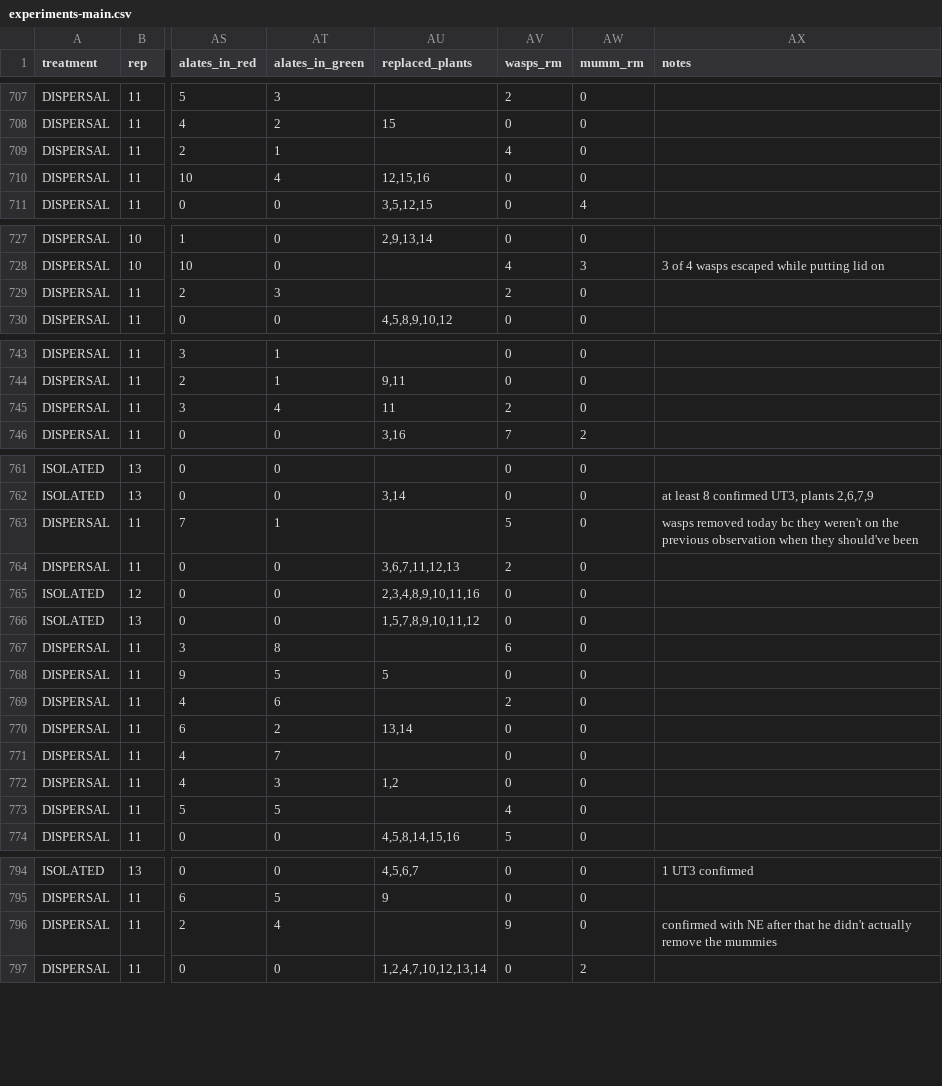
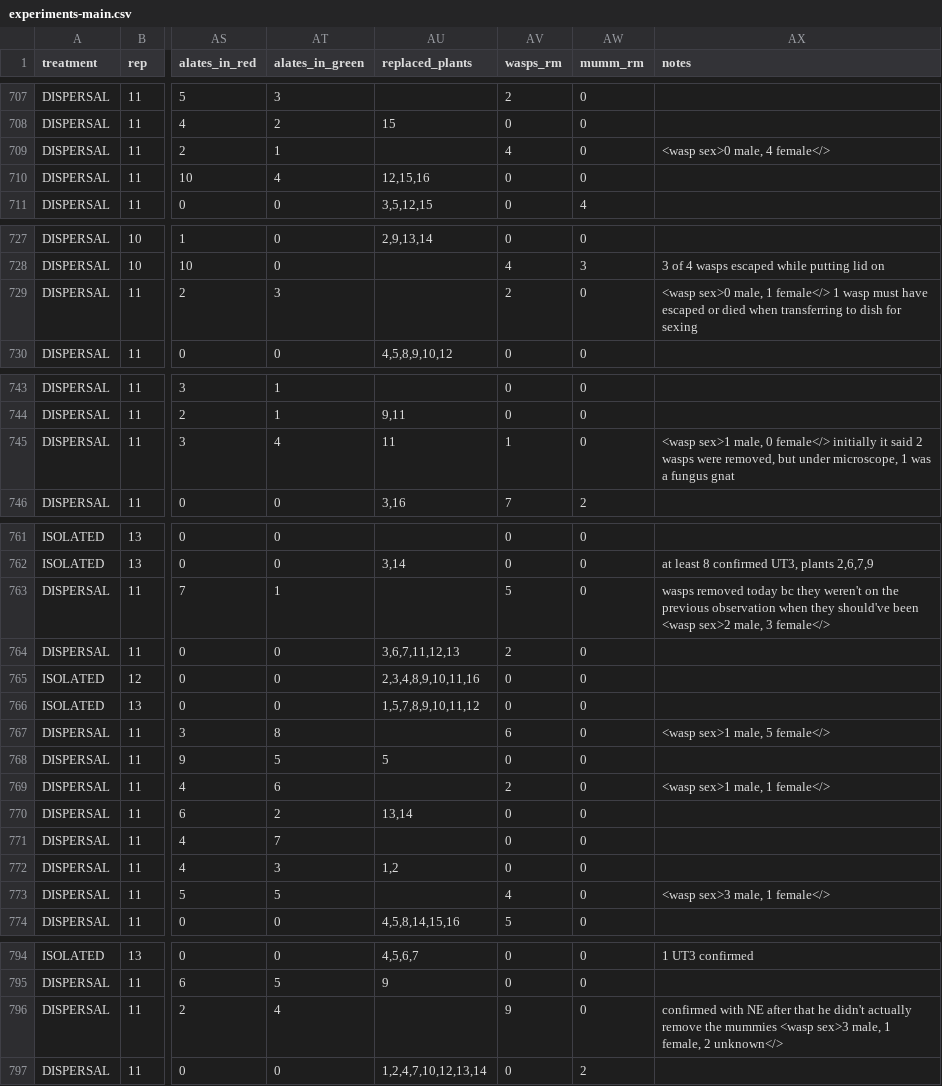
Before and after one commit to lucasnell/gameofclones-data, a CSV file: data/experiments-main.csv, drawn as a sheet; only a part is shown, gaps mark what is left out; the diff covers the shown part only; the diff names each change by its address in the sheet, - before the commit and + after, or states it on an @@ line.

Commit message:
Added some sex IDs for wasp cages to experiment-main.csv

```diff
--- a/data/experiments-main.csv
+++ b/data/experiments-main.csv
-AX709 (notes): (empty)
+AX709 (notes): <wasp sex>0 male, 4 female</>
-AX729 (notes): (empty)
+AX729 (notes): <wasp sex>0 male, 1 female</> 1 wasp must have escaped or died when transferring to dish for sexing
-AV745 (wasps_rm): 2
+AV745 (wasps_rm): 1
-AX745 (notes): (empty)
+AX745 (notes): <wasp sex>1 male, 0 female</> initially it said 2 wasps were removed, but under microscope, 1 was a fungus gnat
-AX763 (notes): …should've been
+AX763 (notes): …should've been <wasp sex>2 male, 3 female</>
-AX767 (notes): (empty)
+AX767 (notes): <wasp sex>1 male, 5 female</>
-AX769 (notes): (empty)
+AX769 (notes): <wasp sex>1 male, 1 female</>
-AX773 (notes): (empty)
+AX773 (notes): <wasp sex>3 male, 1 female</>
-AX796 (notes): …the mummies
+AX796 (notes): …the mummies <wasp sex>3 male, 1 female, 2 unknown</>
```
Also changed, not shown: 2 edited cells elsewhere in this file.
